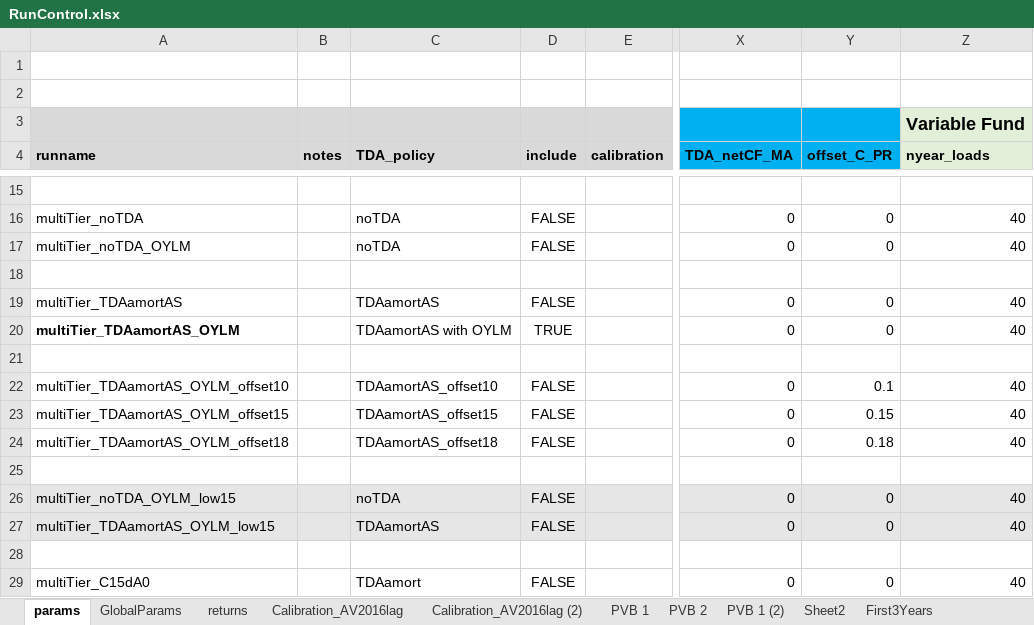
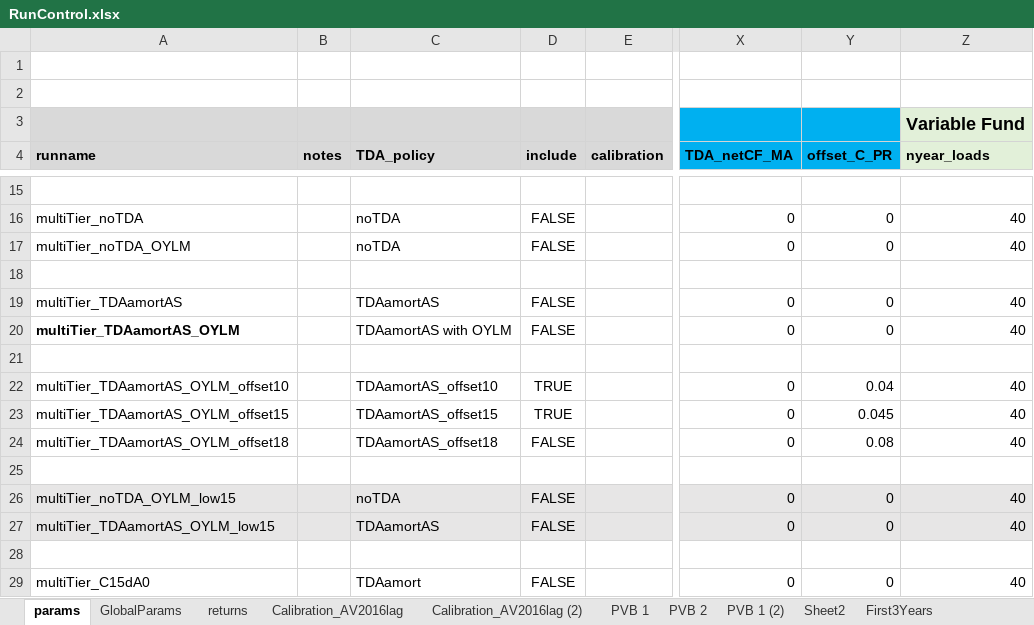
Before and after one commit to marshallpku/RSF_NYCTRS, an Excel workbook: RunControl.xlsx, sheet params, drawn as a sheet; only a part is shown, gaps mark what is left out; values as stored, in another font and other column widths than the file's, no borders; the diff names each change by its address in the sheet, - before the commit and + after, or states it on an @@ line.

```diff
--- a/RunControl.xlsx (sheet params)
+++ b/RunControl.xlsx (sheet params)
-D20 (include): TRUE
+D20 (include): FALSE
-D22:D23 (include): FALSE
+D22:D23 (include): TRUE
-Y22 (offset_C_PR): 0.1
+Y22 (offset_C_PR): 0.04
-Y23 (offset_C_PR): 0.15
+Y23 (offset_C_PR): 0.045
-Y24 (offset_C_PR): 0.18
+Y24 (offset_C_PR): 0.08
```
Also changed, not shown: 1 other file.
